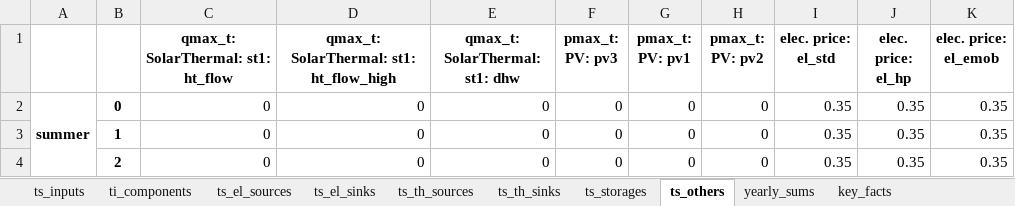
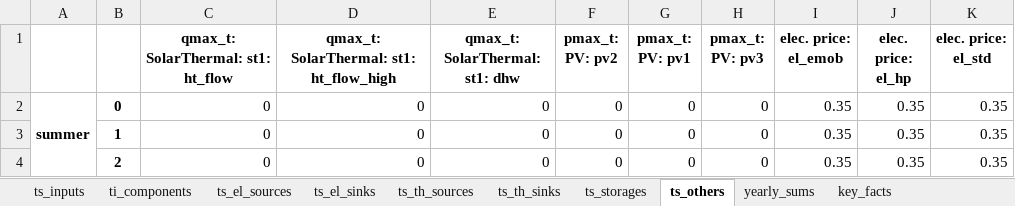
Before and after one commit to frlieri/P2Bldg, an Excel workbook: data/output/results/Example_building_opt/OutputDetailed_BAU.xlsx, sheet ts_others, drawn as a sheet; only a part is shown; values as stored, in another font and other column widths than the file's, no borders; the diff names each change by its address in the sheet, - before the commit and + after, or states it on an @@ line.

```diff
--- a/data/output/results/Example_building_opt/OutputDetailed_BAU.xlsx (sheet ts_others)
+++ b/data/output/results/Example_building_opt/OutputDetailed_BAU.xlsx (sheet ts_others)
-F1: pmax_t: PV: pv3
+F1: pmax_t: PV: pv2
-H1: pmax_t: PV: pv2
+H1: pmax_t: PV: pv3
-I1: elec. price: el_std
+I1: elec. price: el_emob
-K1: elec. price: el_emob
+K1: elec. price: el_std
```
Also changed, not shown: sheet ts_inputs, sheet ts_plot_transition, sheet ts_el_sources, sheet ts_el_sinks, sheet ts_th_sources, sheet ts_th_sinks, 6 more sheets, charts or pictures, data/input/Example_building_opt.xlsx, data/output/results/Example_building_opt/ClimateDataAnalysis_48.4_11.738.xlsx, 12 other files.
